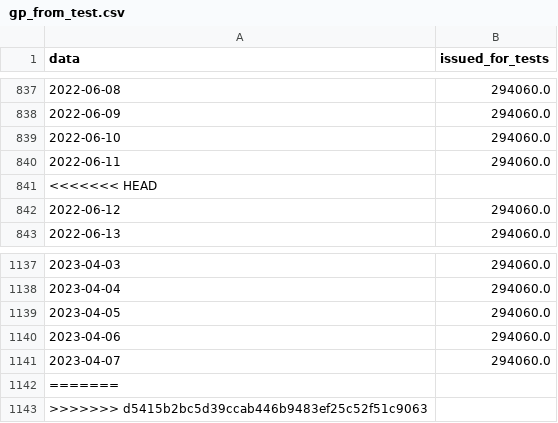
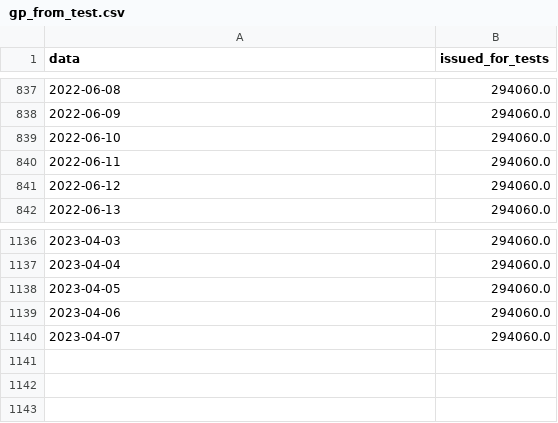
Before and after one commit to giovanniardenghi/dpc-covid-data, a CSV file: data/gp_from_test.csv, drawn as a sheet; only a part is shown, gaps mark what is left out; the diff names each change by its address in the sheet, - before the commit and + after, or states it on an @@ line.

```diff
--- a/data/gp_from_test.csv
+++ b/data/gp_from_test.csv
-row 841: <<<<<<< HEAD
-row 1142: =======
-row 1143: >>>>>>> d5415b2bc5d39ccab446b9483ef25c52f51c9063
```
